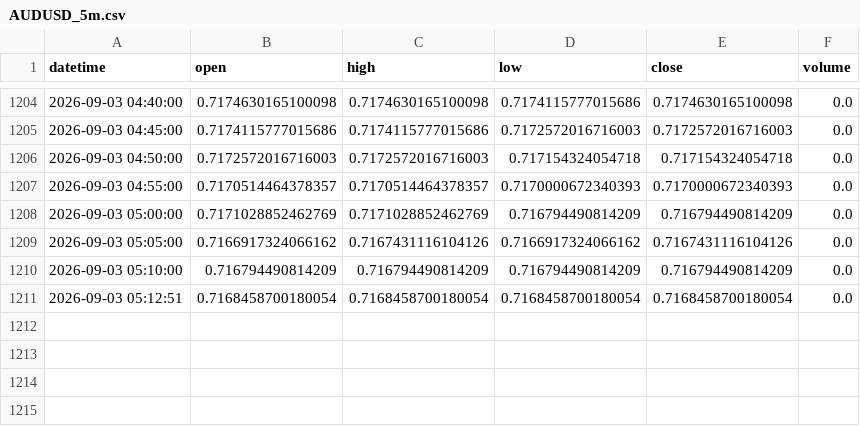
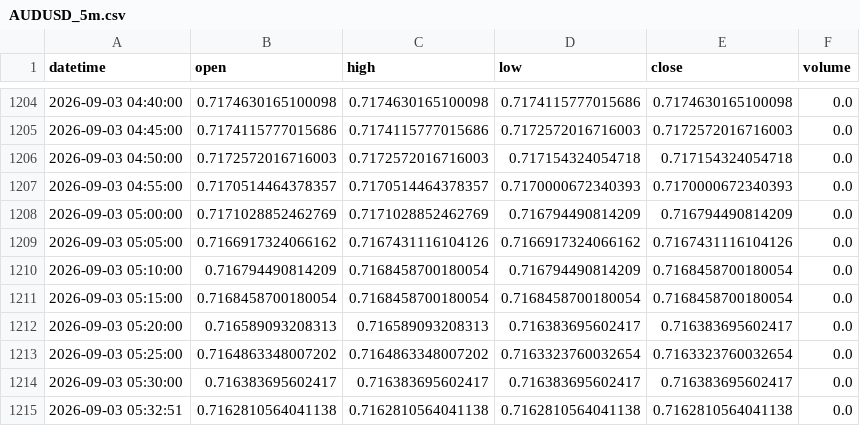
Before and after one commit to AzimGafurjanovv/turtle-soup-strategy, a CSV file: data/AUDUSD_5m.csv, drawn as a sheet; only a part is shown, gaps mark what is left out.

```diff
--- a/data/AUDUSD_5m.csv
+++ b/data/AUDUSD_5m.csv
@@ -1209,3 +1209,7 @@ datetime,open,high,low,close,volume
 2026-09-03 05:05:00,0.7166917324066162,0.7167431116104126,0.7166917324066162,0.7167431116104126,0.0
-2026-09-03 05:10:00,0.716794490814209,0.716794490814209,0.716794490814209,0.716794490814209,0.0
-2026-09-03 05:12:51,0.7168458700180054,0.7168458700180054,0.7168458700180054,0.7168458700180054,0.0
+2026-09-03 05:10:00,0.716794490814209,0.7168458700180054,0.716794490814209,0.7168458700180054,0.0
+2026-09-03 05:15:00,0.7168458700180054,0.7168458700180054,0.7168458700180054,0.7168458700180054,0.0
+2026-09-03 05:20:00,0.716589093208313,0.716589093208313,0.716383695602417,0.716383695602417,0.0
+2026-09-03 05:25:00,0.7164863348007202,0.7164863348007202,0.7163323760032654,0.7163323760032654,0.0
+2026-09-03 05:30:00,0.716383695602417,0.716383695602417,0.716383695602417,0.716383695602417,0.0
+2026-09-03 05:32:51,0.7162810564041138,0.7162810564041138,0.7162810564041138,0.7162810564041138,0.0
```
Also changed, not shown: data/COPPER_5m.csv, data/GBPUSD_5m.csv, 57 other files.
